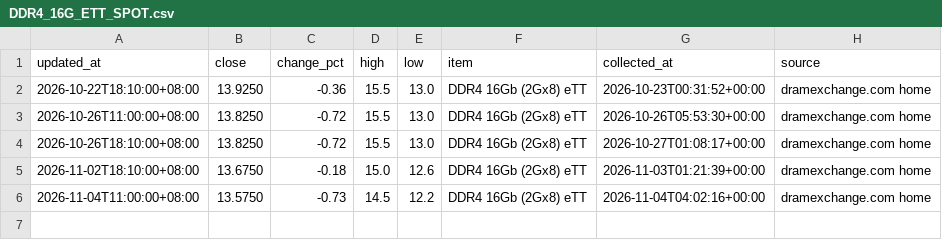
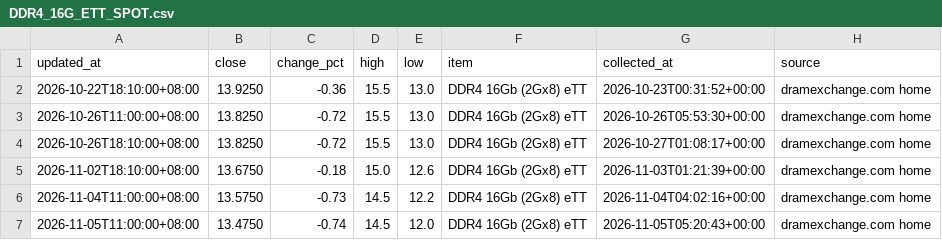
Before and after one commit to 10bpwonsoo/10bp, a CSV file: marketpulse/data/semiconductor/spot/DDR4_16G_ETT_SPOT.csv, drawn as a sheet.

```diff
--- a/marketpulse/data/semiconductor/spot/DDR4_16G_ETT_SPOT.csv
+++ b/marketpulse/data/semiconductor/spot/DDR4_16G_ETT_SPOT.csv
@@ -6 +6,2 @@ updated_at,close,change_pct,high,low,item,collected_at,source
 2026-11-04T11:00:00+08:00,13.5750,-0.73,14.5,12.2,DDR4 16Gb (2Gx8) eTT,2026-11-04T04:02:16+00:00,dramexchange.com home
+2026-11-05T11:00:00+08:00,13.4750,-0.74,14.5,12.0,DDR4 16Gb (2Gx8) eTT,2026-11-05T05:20:43+00:00,dramexchange.com home
```
Also changed, not shown: marketpulse/data/semiconductor/spot/DDR4_16G_SPOT.csv, marketpulse/data/semiconductor/spot/DDR4_8G_ETT_SPOT.csv, 4 other files.
